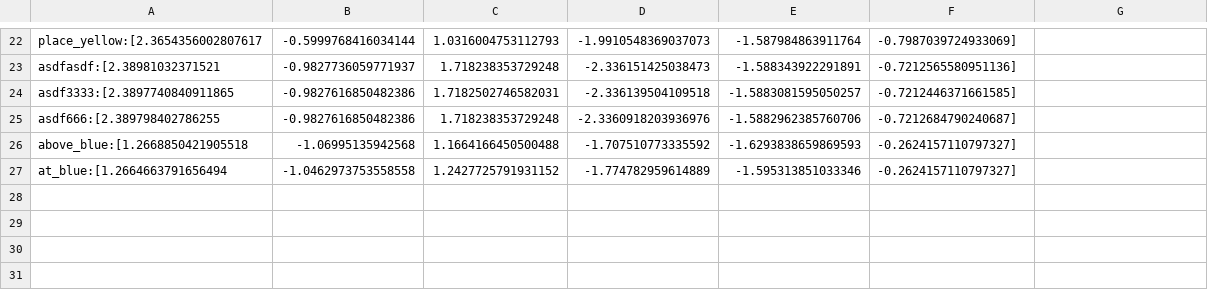
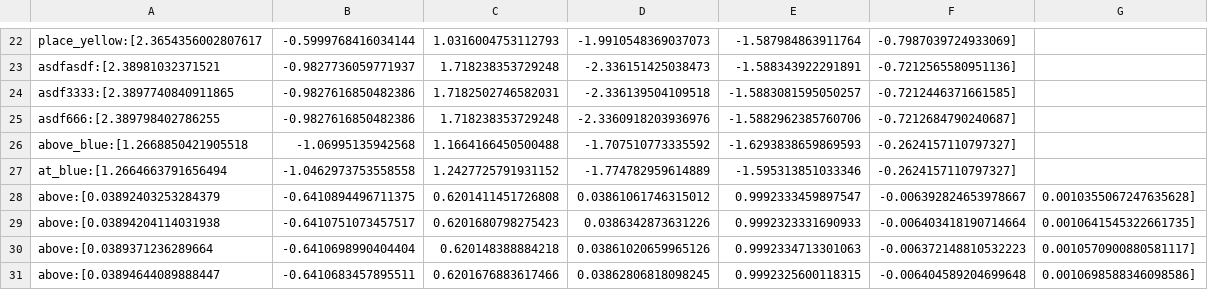
Before and after one commit to sequenceplanner/ros1_unification_2019, a CSV file: pose_lists/ur_joint_poses.csv, drawn as a sheet; only a part is shown, gaps mark what is left out; the diff names each change by its address in the sheet, - before the commit and + after, or states it on an @@ line.

```diff
--- a/pose_lists/ur_joint_poses.csv
+++ b/pose_lists/ur_joint_poses.csv
+row 28: above:[0.03892403253284379 | -0.6410894496711375 | 0.6201411451726808 | 0.03861061746315012 | 0.9992333459897547 | -0.006392824653978667 | 0.0010355067247635628]
+row 29: above:[0.03894204114031938 | -0.6410751073457517 | 0.6201680798275423 | 0.0386342873631226 | 0.9992323331690933 | -0.006403418190714664 | 0.0010641545322661735]
+row 30: above:[0.0389371236289664 | -0.6410698990404404 | 0.620148388884218 | 0.03861020659965126 | 0.9992334713301063 | -0.006372148810532223 | 0.0010570900880581117]
+row 31: above:[0.03894644089888447 | -0.6410683457895511 | 0.6201676883617466 | 0.03862806818098245 | 0.9992325600118315 | -0.006404589204699648 | 0.0010698588346098586]
```
Also changed, not shown: 8 other files.
